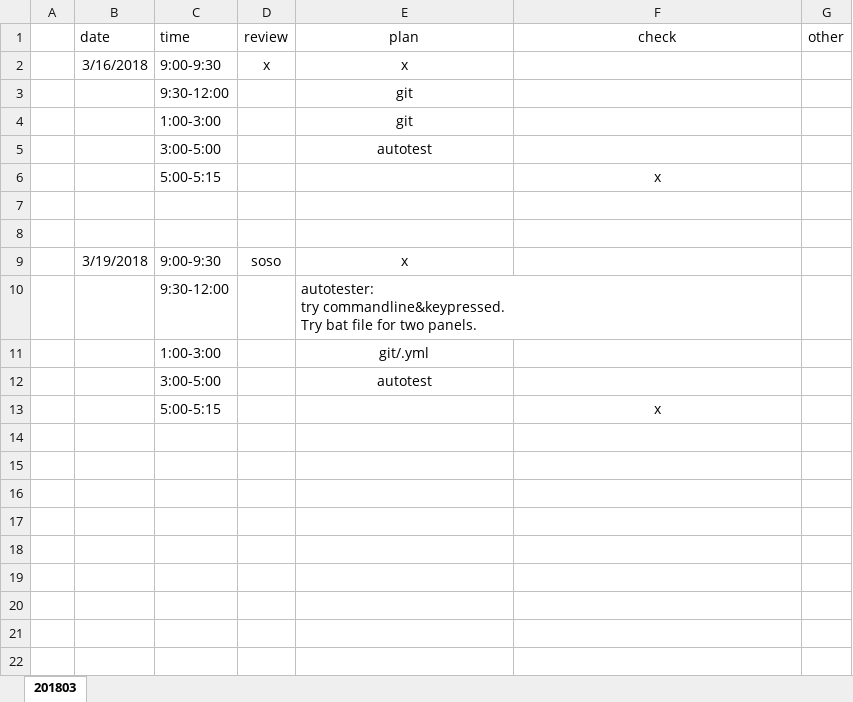
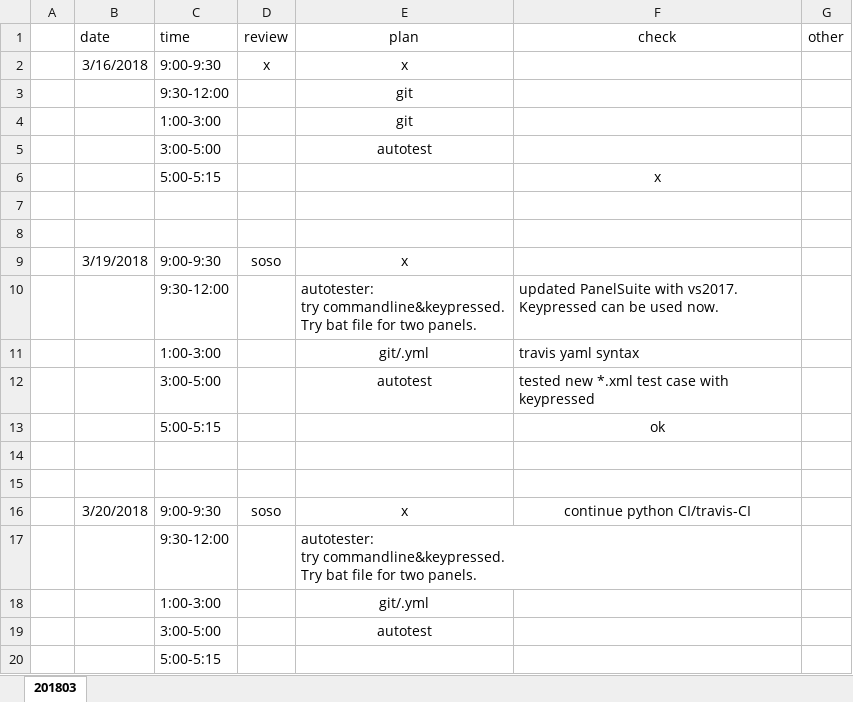
Before and after one commit to ZdcAbb/DailyWork, an Excel workbook: dailyworkRecord.xlsx, sheet 201803, drawn as a sheet; values as stored, in another font and other column widths than the file's, no borders; addresses are those after the commit; ↵ is a line break in a cell; the diff names each change by its address in the sheet, - before the commit and + after, or states it on an @@ line.

Commit message:
20180320 update

```diff
--- a/dailyworkRecord.xlsx (sheet 201803)
+++ b/dailyworkRecord.xlsx (sheet 201803)
+row 10:  |  | 9:30-12:00 |  | autotester: ↵ try commandline&keypressed. ↵ Try bat file for two panels. | updated PanelSuite with vs2017. ↵ Keypressed can be used now.
+row 11:  |  | 1:00-3:00 |  | git/.yml | travis yaml syntax
+row 12:  |  | 3:00-5:00 |  | autotest | tested new *.xml test case with keypressed
+row 13:  |  | 5:00-5:15 |  |  | ok
+row 14: (empty)
+row 15: (empty)
+row 16:  | 3/20/2018 | 9:00-9:30 | soso | x | continue python CI/travis-CI
-F20 (check): x
+F20 (check): (empty)
```
